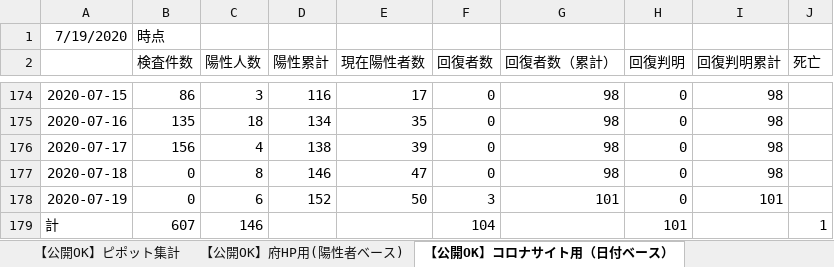
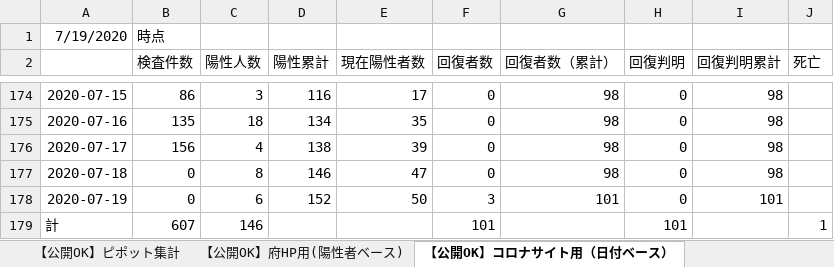
Before and after one commit to yotemuku/covid19, an Excel workbook: data/patients_and_inspections.xlsx, sheet 【公開OK】コロナサイト用（日付ベース）, drawn as a sheet; only a part is shown, gaps mark what is left out; values as stored, in another font and other column widths than the file's, no borders; the diff names each change by its address in the sheet, - before the commit and + after, or states it on an @@ line.

```diff
--- a/data/patients_and_inspections.xlsx (sheet 【公開OK】コロナサイト用（日付ベース）)
+++ b/data/patients_and_inspections.xlsx (sheet 【公開OK】コロナサイト用（日付ベース）)
-F179 (回復者数): 104
+F179 (回復者数): 101
```
